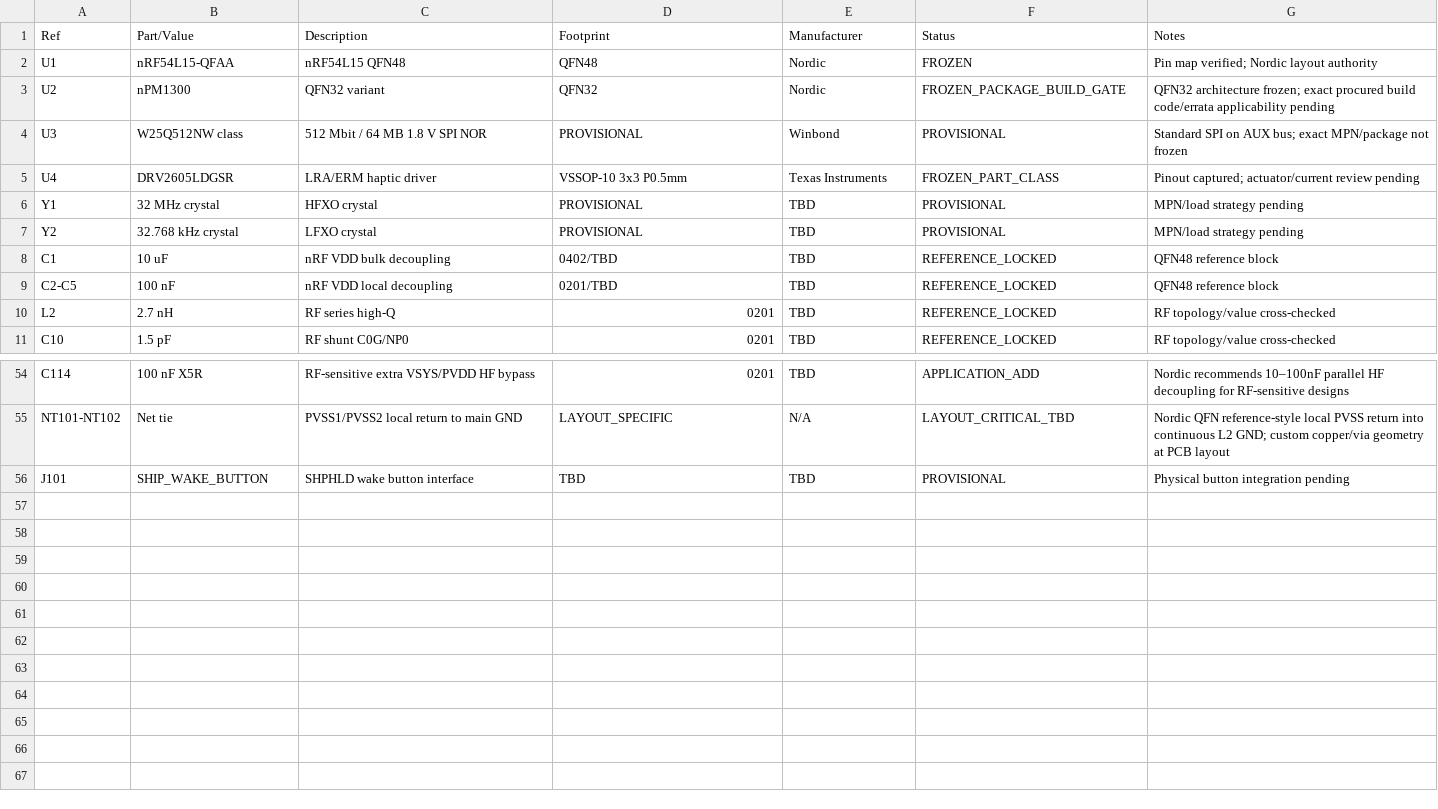
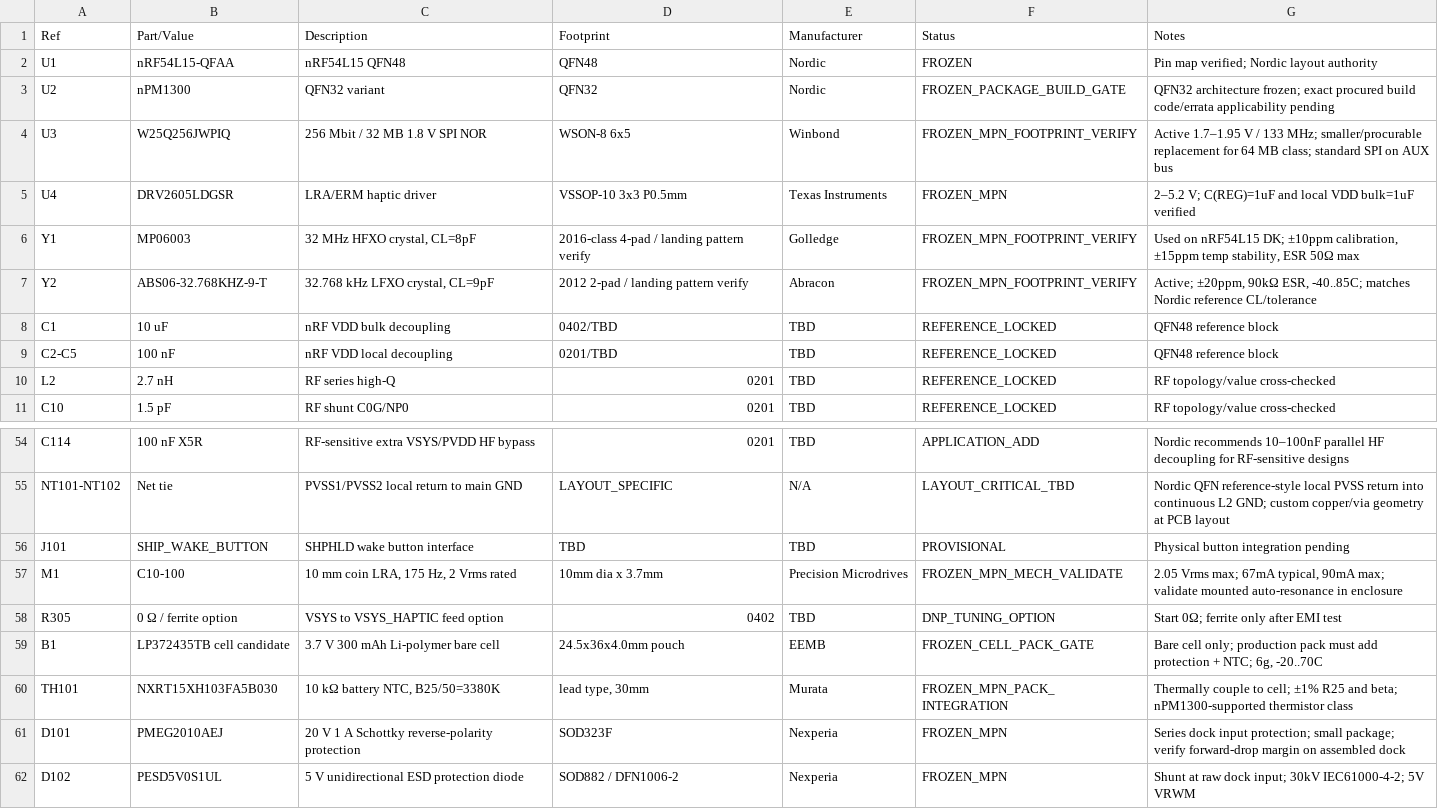
Before and after one commit to Hibiki49aaiii/AegisBioWatch, a CSV file: hardware/main-board/design/phase1-bom.csv, drawn as a sheet; only a part is shown, gaps mark what is left out; the diff covers the shown part only.

Commit message:
Phase 1 r6: freeze major component MPNs

```diff
--- a/hardware/main-board/design/phase1-bom.csv
+++ b/hardware/main-board/design/phase1-bom.csv
@@ -3,6 +3,6 @@ U1,nRF54L15-QFAA,nRF54L15 QFN48,QFN48,Nordic,FROZEN,Pin map verified; Nordic lay
 U2,nPM1300,QFN32 variant,QFN32,Nordic,FROZEN_PACKAGE_BUILD_GATE,QFN32 architecture frozen; exact procured build code/errata applicability pending
-U3,W25Q512NW class,512 Mbit / 64 MB 1.8 V SPI NOR,PROVISIONAL,Winbond,PROVISIONAL,Standard SPI on AUX bus; exact MPN/package not frozen
-U4,DRV2605LDGSR,LRA/ERM haptic driver,VSSOP-10 3x3 P0.5mm,Texas Instruments,FROZEN_PART_CLASS,Pinout captured; actuator/current review pending
-Y1,32 MHz crystal,HFXO crystal,PROVISIONAL,TBD,PROVISIONAL,MPN/load strategy pending
-Y2,32.768 kHz crystal,LFXO crystal,PROVISIONAL,TBD,PROVISIONAL,MPN/load strategy pending
+U3,W25Q256JWPIQ,256 Mbit / 32 MB 1.8 V SPI NOR,WSON-8 6x5,Winbond,FROZEN_MPN_FOOTPRINT_VERIFY,Active 1.7–1.95 V / 133 MHz; smaller/procurable replacement for 64 MB class; standard SPI on AUX bus
+U4,DRV2605LDGSR,LRA/ERM haptic driver,VSSOP-10 3x3 P0.5mm,Texas Instruments,FROZEN_MPN,2–5.2 V; C(REG)=1uF and local VDD bulk=1uF verified
+Y1,MP06003,"32 MHz HFXO crystal, CL=8pF",2016-class 4-pad / landing pattern verify,Golledge,FROZEN_MPN_FOOTPRINT_VERIFY,"Used on nRF54L15 DK; ±10ppm calibration, ±15ppm temp stability, ESR 50Ω max"
+Y2,ABS06-32.768KHZ-9-T,"32.768 kHz LFXO crystal, CL=9pF",2012 2-pad / landing pattern verify,Abracon,FROZEN_MPN_FOOTPRINT_VERIFY,"Active; ±20ppm, 90kΩ ESR, -40..85C; matches Nordic reference CL/tolerance"
 C1,10 uF,nRF VDD bulk decoupling,0402/TBD,TBD,REFERENCE_LOCKED,QFN48 reference block
@@ -56 +56,7 @@ NT101-NT102,Net tie,PVSS1/PVSS2 local return to main GND,LAYOUT_SPECIFIC,N/A,LAY
 J101,SHIP_WAKE_BUTTON,SHPHLD wake button interface,TBD,TBD,PROVISIONAL,Physical button integration pending
+M1,C10-100,"10 mm coin LRA, 175 Hz, 2 Vrms rated",10mm dia x 3.7mm,Precision Microdrives,FROZEN_MPN_MECH_VALIDATE,"2.05 Vrms max; 67mA typical, 90mA max; validate mounted auto-resonance in enclosure"
+R305,0 Ω / ferrite option,VSYS to VSYS_HAPTIC feed option,0402,TBD,DNP_TUNING_OPTION,Start 0Ω; ferrite only after EMI test
+B1,LP372435TB cell candidate,3.7 V 300 mAh Li-polymer bare cell,24.5x36x4.0mm pouch,EEMB,FROZEN_CELL_PACK_GATE,"Bare cell only; production pack must add protection + NTC; 6g, -20..70C"
+TH101,NXRT15XH103FA5B030,"10 kΩ battery NTC, B25/50=3380K","lead type, 30mm",Murata,FROZEN_MPN_PACK_INTEGRATION,Thermally couple to cell; ±1% R25 and beta; nPM1300-supported thermistor class
+D101,PMEG2010AEJ,20 V 1 A Schottky reverse-polarity protection,SOD323F,Nexperia,FROZEN_MPN,Series dock input protection; small package; verify forward-drop margin on assembled dock
+D102,PESD5V0S1UL,5 V unidirectional ESD protection diode,SOD882 / DFN1006-2,Nexperia,FROZEN_MPN,Shunt at raw dock input; 30kV IEC61000-4-2; 5V VRWM
```
Also changed, not shown: 16 edited cells elsewhere in this file.
